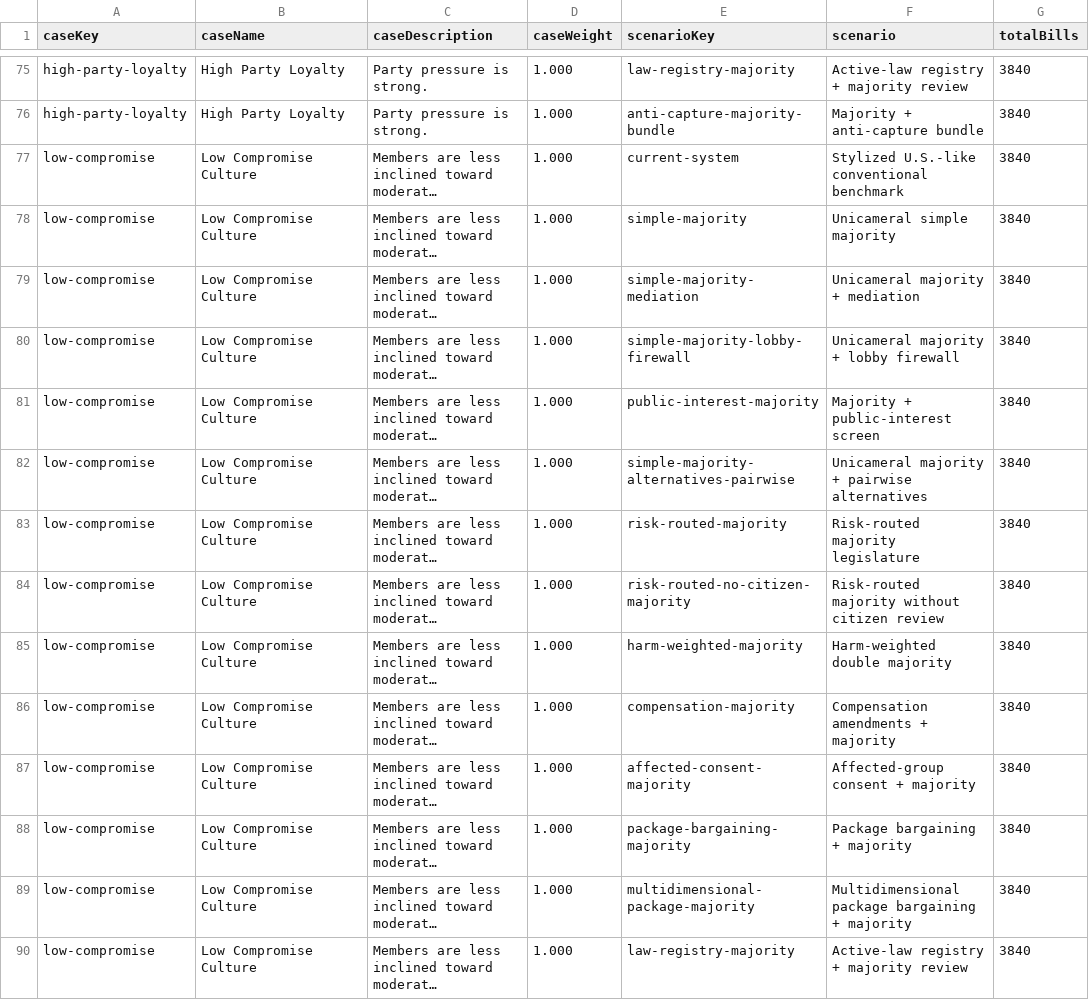
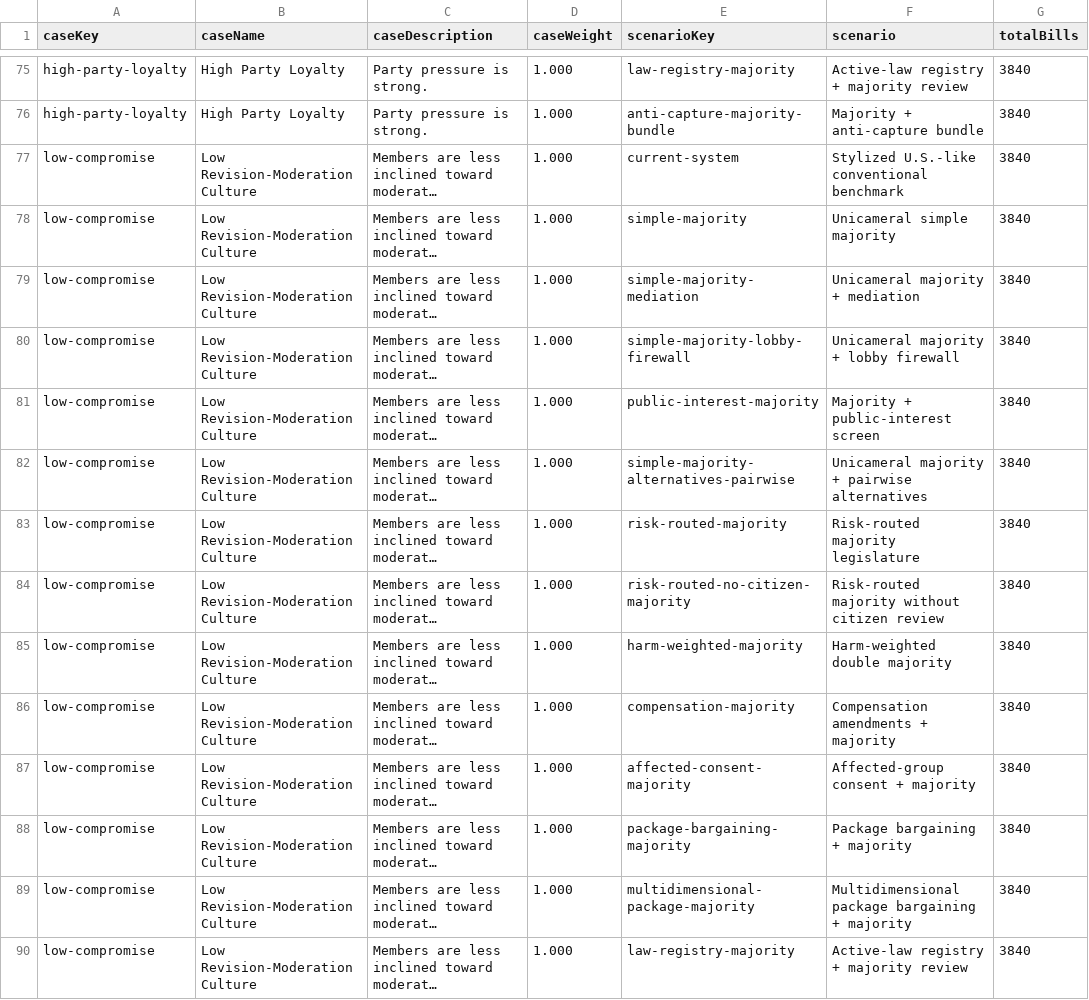
Before and after one commit to Jacoba1100254352/congress-institutional-simulator, a CSV file: reports/simulation-ablation-analysis.csv, drawn as a sheet; only a part is shown, gaps mark what is left out; long unchanged cells end in …; the diff covers the shown part only; the diff names each change by its address in the sheet, - before the commit and + after, or states it on an @@ line.

```diff
--- a/reports/simulation-ablation-analysis.csv
+++ b/reports/simulation-ablation-analysis.csv
-B77:B90 (caseName): Low Compromise Culture
+B77:B90 (caseName): Low Revision-Moderation Culture
```
Also changed, not shown: 76 edited cells elsewhere in this file, reports/empirical-validation-gap-report.csv, reports/simulation-manipulation-stress.csv, 42 other files.
